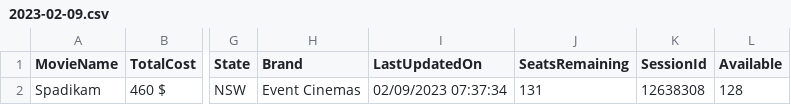
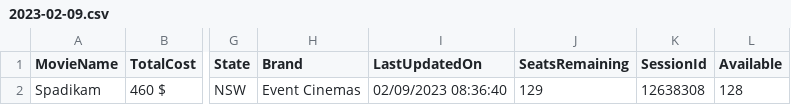
Before and after one commit to meppadiyan/movieStats, a CSV file: stats/Spadikam/2023-02-09.csv, drawn as a sheet; only a part is shown, gaps mark what is left out; the diff names each change by its address in the sheet, - before the commit and + after, or states it on an @@ line.

Commit message:
Automatic Script Update

```diff
--- a/stats/Spadikam/2023-02-09.csv
+++ b/stats/Spadikam/2023-02-09.csv
-I2 (LastUpdatedOn): 02/09/2023 07:37:34
+I2 (LastUpdatedOn): 02/09/2023 08:36:40
-J2 (SeatsRemaining): 131
+J2 (SeatsRemaining): 129
```
